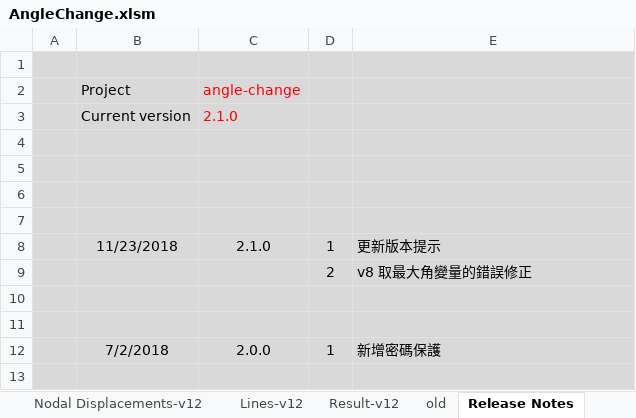
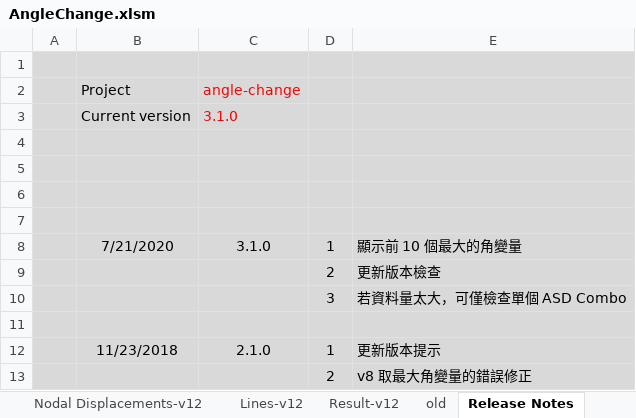
Before and after one commit to skyran1278/VbaProject, an Excel workbook: 20180126_AngleChange/AngleChange.xlsm, sheet Release Notes, drawn as a sheet; only a part is shown; the shorter side is filled out with more unchanged rows; values as stored, in another font and other column widths than the file's, no borders; the diff names each change by its address in the sheet, - before the commit and + after, or states it on an @@ line.

```diff
--- a/20180126_AngleChange/AngleChange.xlsm (sheet Release Notes)
+++ b/20180126_AngleChange/AngleChange.xlsm (sheet Release Notes)
-C3: 2.1.0
+C3: 3.1.0
+row 7: (empty)
+row 8:  | 7/21/2020 | 3.1.0 | 1 | 顯示前 10 個最大的角變量
+row 9:  |  |  | 2 | 更新版本檢查
+row 10:  |  |  | 3 | 若資料量太大，可僅檢查單個 ASD Combo
```
Also changed, not shown: sheet Result-v12, 3 other files.
